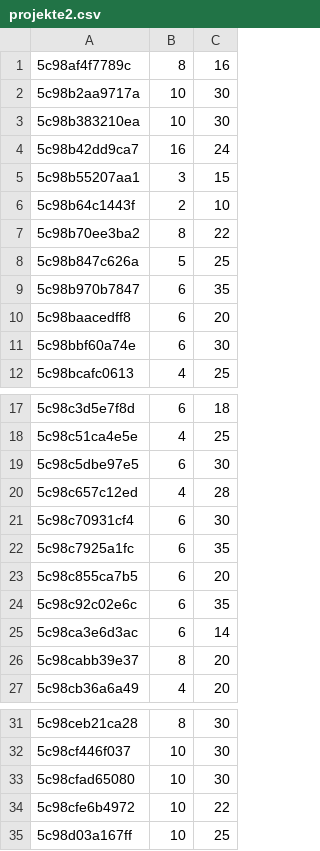
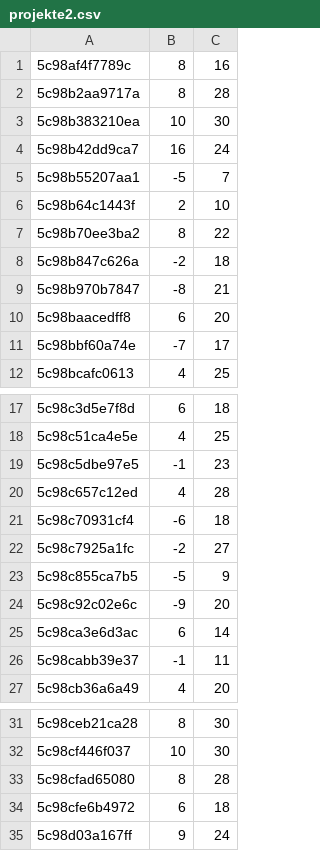
Before and after one commit to Yasamato/Zuteilungsalgorithmus, a CSV file: FinishedAlgorithm/projekte2.csv, drawn as a sheet; only a part is shown, gaps mark what is left out.

```diff
--- a/FinishedAlgorithm/projekte2.csv
+++ b/FinishedAlgorithm/projekte2.csv
@@ -1,12 +1,12 @@
 5c98af4f7789c,8,16
-5c98b2aa9717a,10,30
+5c98b2aa9717a,8,28
 5c98b383210ea,10,30
 5c98b42dd9ca7,16,24
-5c98b55207aa1,3,15
+5c98b55207aa1,-5,7
 5c98b64c1443f,2,10
 5c98b70ee3ba2,8,22
-5c98b847c626a,5,25
-5c98b970b7847,6,35
+5c98b847c626a,-2,18
+5c98b970b7847,-8,21
 5c98baacedff8,6,20
-5c98bbf60a74e,6,30
+5c98bbf60a74e,-7,17
 5c98bcafc0613,4,25
@@ -18,10 +18,10 @@
 5c98c51ca4e5e,4,25
-5c98c5dbe97e5,6,30
+5c98c5dbe97e5,-1,23
 5c98c657c12ed,4,28
-5c98c70931cf4,6,30
-5c98c7925a1fc,6,35
-5c98c855ca7b5,6,20
-5c98c92c02e6c,6,35
+5c98c70931cf4,-6,18
+5c98c7925a1fc,-2,27
+5c98c855ca7b5,-5,9
+5c98c92c02e6c,-9,20
 5c98ca3e6d3ac,6,14
-5c98cabb39e37,8,20
+5c98cabb39e37,-1,11
 5c98cb36a6a49,4,20
@@ -32,4 +32,4 @@
 5c98cf446f037,10,30
-5c98cfad65080,10,30
-5c98cfe6b4972,10,22
-5c98d03a167ff,10,25
+5c98cfad65080,8,28
+5c98cfe6b4972,6,18
+5c98d03a167ff,9,24
```
Also changed, not shown: FinishedAlgorithm/verteilungNachProjekten.csv, FinishedAlgorithm/verteilungNachSchuelern.csv, 2 other files.
